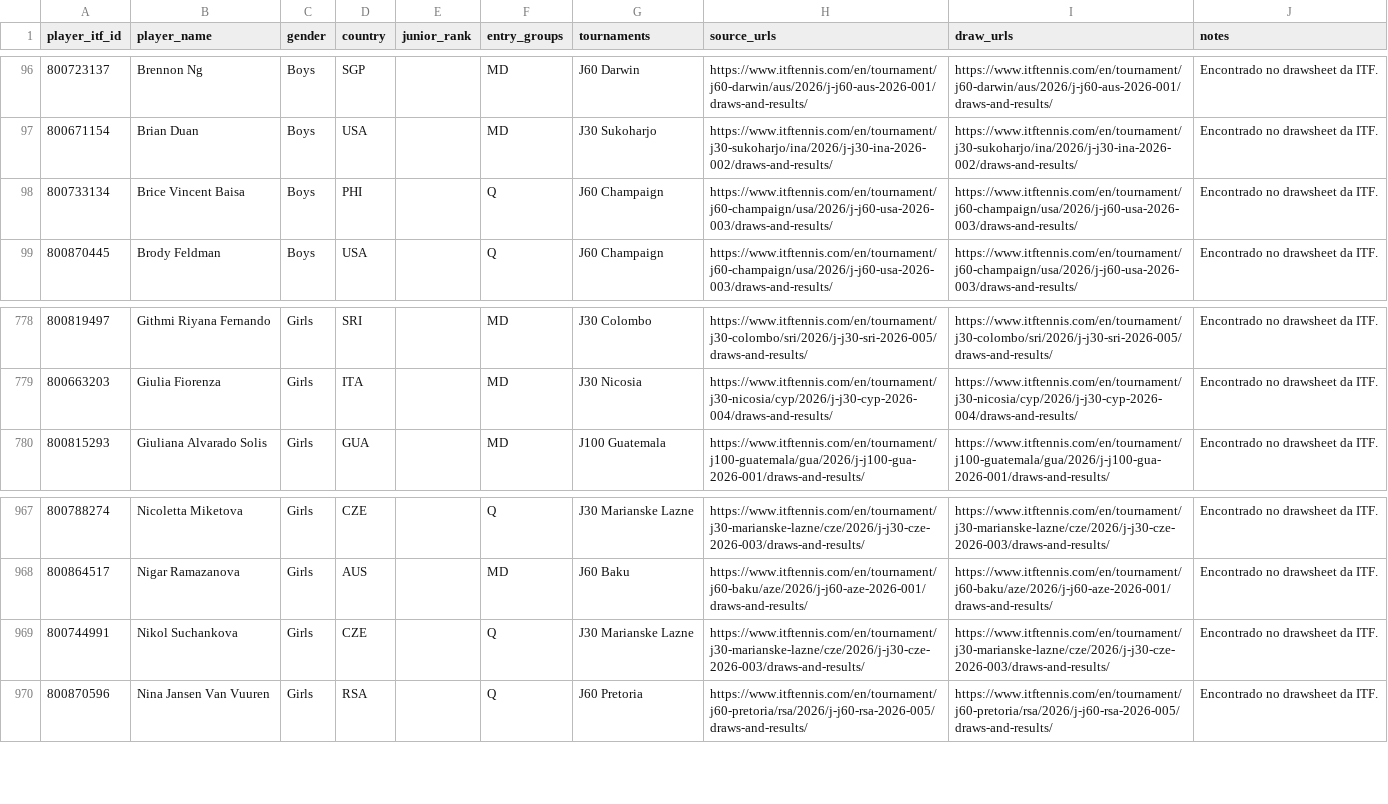
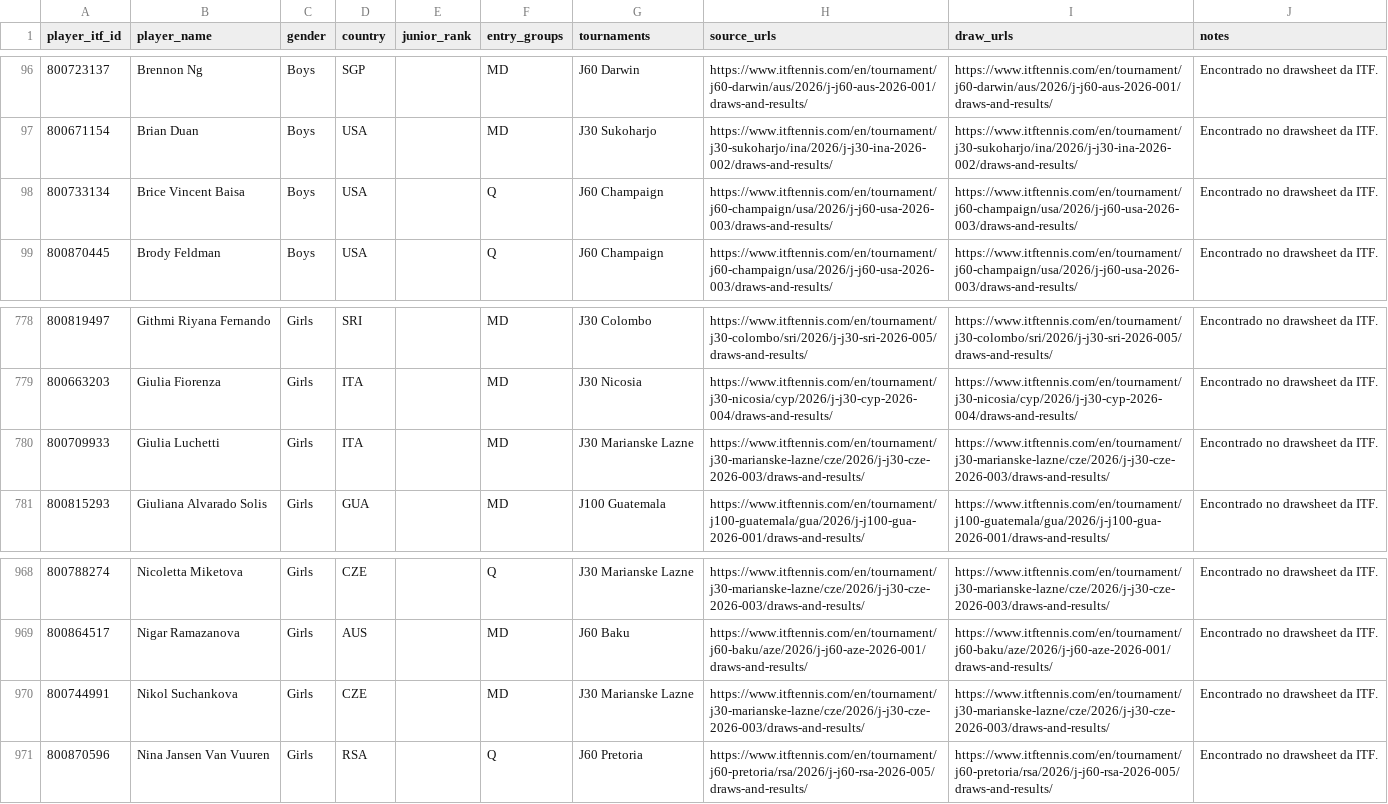
Before and after one commit to genaromoraes/versaoantiga_itf-juniors-live-ranking, a CSV file: data/weekly-outsiders.csv, drawn as a sheet; only a part is shown, gaps mark what is left out.

```diff
--- a/data/weekly-outsiders.csv
+++ b/data/weekly-outsiders.csv
@@ -97,3 +97,3 @@
 "800671154","Brian Duan","Boys","USA","","MD","J30 Sukoharjo","https://www.itftennis.com/en/tournament/j30-sukoharjo/ina/2026/j-j30-ina-2026-002/draws-and-results/","https://www.itftennis.com/en/tournament/j30-sukoharjo/ina/2026/j-j30-ina-2026-002/draws-and-results/","Encontrado no drawsheet da ITF."
-"800733134","Brice Vincent Baisa","Boys","PHI","","Q","J60 Champaign","https://www.itftennis.com/en/tournament/j60-champaign/usa/2026/j-j60-usa-2026-003/draws-and-results/","https://www.itftennis.com/en/tournament/j60-champaign/usa/2026/j-j60-usa-2026-003/draws-and-results/","Encontrado no drawsheet da ITF."
+"800733134","Brice Vincent Baisa","Boys","USA","","Q","J60 Champaign","https://www.itftennis.com/en/tournament/j60-champaign/usa/2026/j-j60-usa-2026-003/draws-and-results/","https://www.itftennis.com/en/tournament/j60-champaign/usa/2026/j-j60-usa-2026-003/draws-and-results/","Encontrado no drawsheet da ITF."
 "800870445","Brody Feldman","Boys","USA","","Q","J60 Champaign","https://www.itftennis.com/en/tournament/j60-champaign/usa/2026/j-j60-usa-2026-003/draws-and-results/","https://www.itftennis.com/en/tournament/j60-champaign/usa/2026/j-j60-usa-2026-003/draws-and-results/","Encontrado no drawsheet da ITF."
@@ -779,2 +779,3 @@
 "800663203","Giulia Fiorenza","Girls","ITA","","MD","J30 Nicosia","https://www.itftennis.com/en/tournament/j30-nicosia/cyp/2026/j-j30-cyp-2026-004/draws-and-results/","https://www.itftennis.com/en/tournament/j30-nicosia/cyp/2026/j-j30-cyp-2026-004/draws-and-results/","Encontrado no drawsheet da ITF."
+"800709933","Giulia Luchetti","Girls","ITA","","MD","J30 Marianske Lazne","https://www.itftennis.com/en/tournament/j30-marianske-lazne/cze/2026/j-j30-cze-2026-003/draws-and-results/","https://www.itftennis.com/en/tournament/j30-marianske-lazne/cze/2026/j-j30-cze-2026-003/draws-and-results/","Encontrado no drawsheet da ITF."
 "800815293","Giuliana Alvarado Solis","Girls","GUA","","MD","J100 Guatemala","https://www.itftennis.com/en/tournament/j100-guatemala/gua/2026/j-j100-gua-2026-001/draws-and-results/","https://www.itftennis.com/en/tournament/j100-guatemala/gua/2026/j-j100-gua-2026-001/draws-and-results/","Encontrado no drawsheet da ITF."
@@ -968,3 +969,3 @@
 "800864517","Nigar Ramazanova","Girls","AUS","","MD","J60 Baku","https://www.itftennis.com/en/tournament/j60-baku/aze/2026/j-j60-aze-2026-001/draws-and-results/","https://www.itftennis.com/en/tournament/j60-baku/aze/2026/j-j60-aze-2026-001/draws-and-results/","Encontrado no drawsheet da ITF."
-"800744991","Nikol Suchankova","Girls","CZE","","Q","J30 Marianske Lazne","https://www.itftennis.com/en/tournament/j30-marianske-lazne/cze/2026/j-j30-cze-2026-003/draws-and-results/","https://www.itftennis.com/en/tournament/j30-marianske-lazne/cze/2026/j-j30-cze-2026-003/draws-and-results/","Encontrado no drawsheet da ITF."
+"800744991","Nikol Suchankova","Girls","CZE","","MD","J30 Marianske Lazne","https://www.itftennis.com/en/tournament/j30-marianske-lazne/cze/2026/j-j30-cze-2026-003/draws-and-results/","https://www.itftennis.com/en/tournament/j30-marianske-lazne/cze/2026/j-j30-cze-2026-003/draws-and-results/","Encontrado no drawsheet da ITF."
 "800870596","Nina Jansen Van Vuuren","Girls","RSA","","Q","J60 Pretoria","https://www.itftennis.com/en/tournament/j60-pretoria/rsa/2026/j-j60-rsa-2026-005/draws-and-results/","https://www.itftennis.com/en/tournament/j60-pretoria/rsa/2026/j-j60-rsa-2026-005/draws-and-results/","Encontrado no drawsheet da ITF."
```
Also changed, not shown: data/player-points-status.csv, data/weekly-results.csv, 5 other files.
